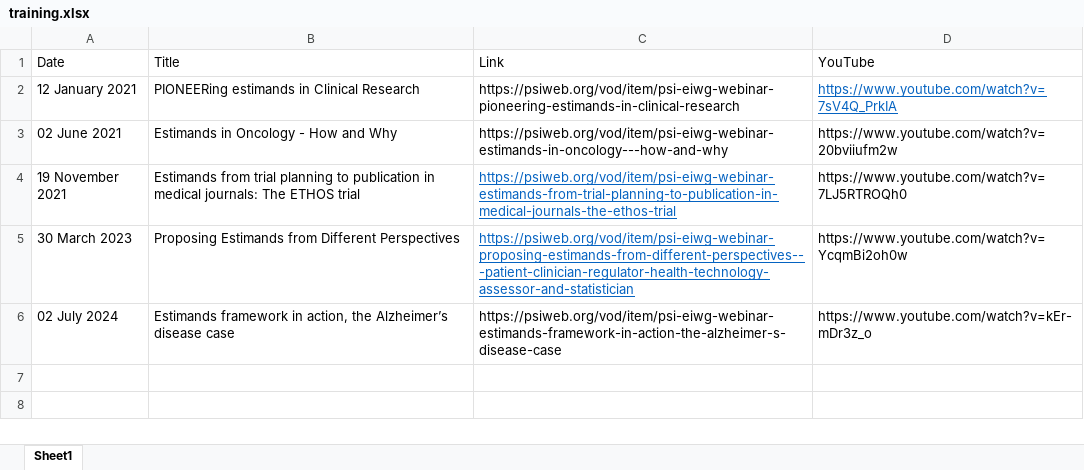
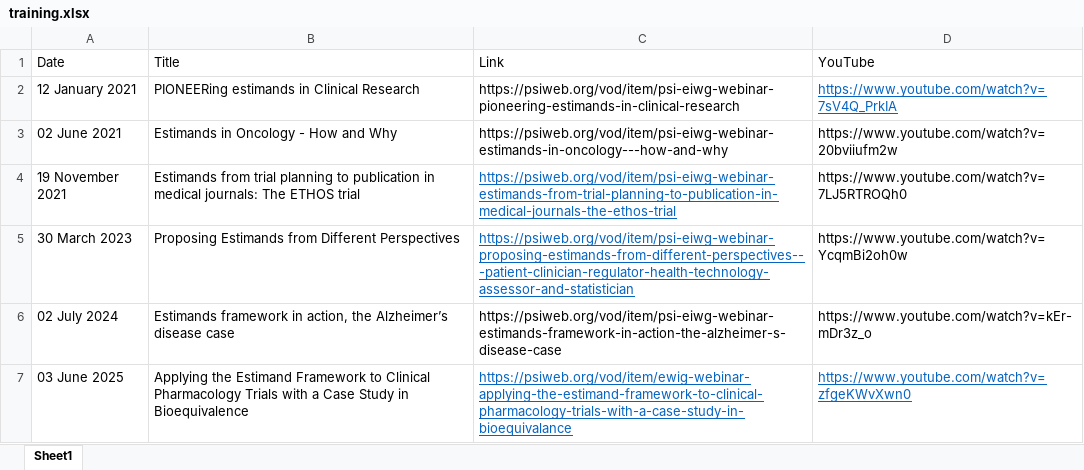
Before and after one commit to eiwg/eiwg_webpage, an Excel workbook: data/training.xlsx, sheet Sheet1, drawn as a sheet; values as stored, in another font and other column widths than the file's, no borders; the diff names each change by its address in the sheet, - before the commit and + after, or states it on an @@ line.

```diff
--- a/data/training.xlsx (sheet Sheet1)
+++ b/data/training.xlsx (sheet Sheet1)
+row 7: 03 June 2025 | Applying the Estimand Framework to Clinical Pharmacology Trials with a Case Study in Bioequivalence | https://psiweb.org/vod/item/ewig-webinar-applying-the-estimand-framework-to-clinical-pharmacology-trials-with-a-case-study-in-bioequivalance | https://www.youtube.com/watch?v=zfgeKWvXwn0
```
Also changed, not shown: 6 other files.
